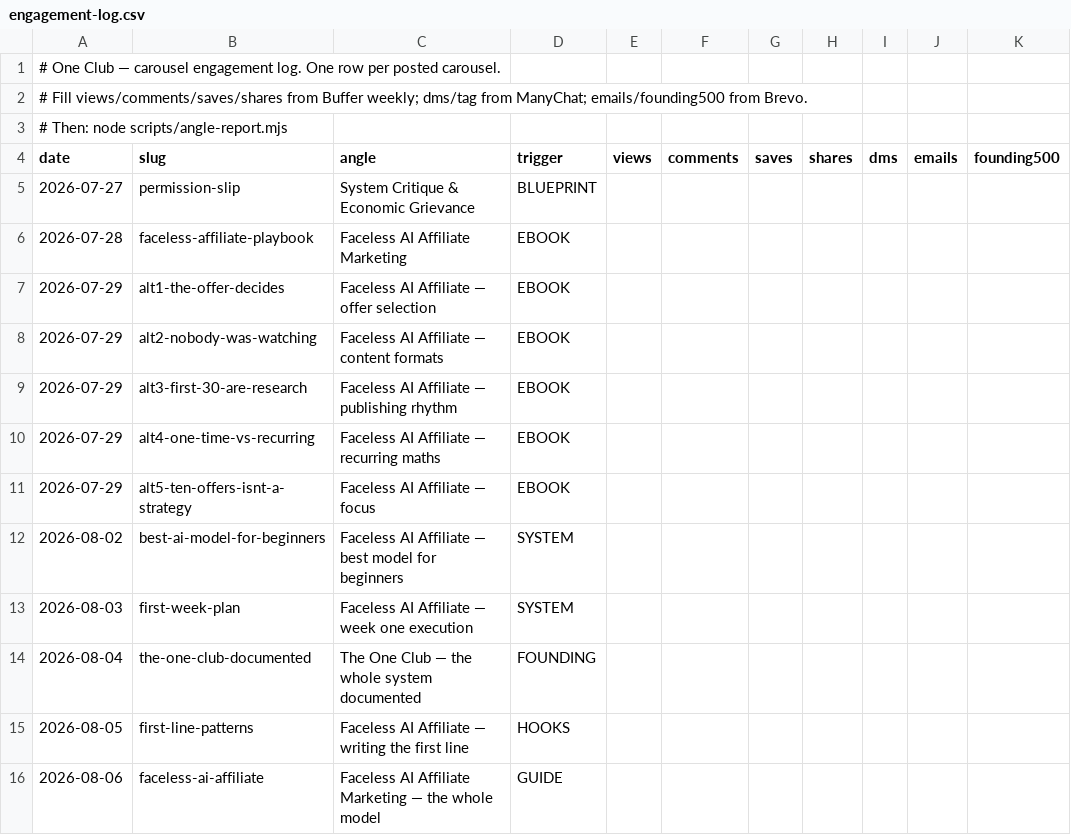
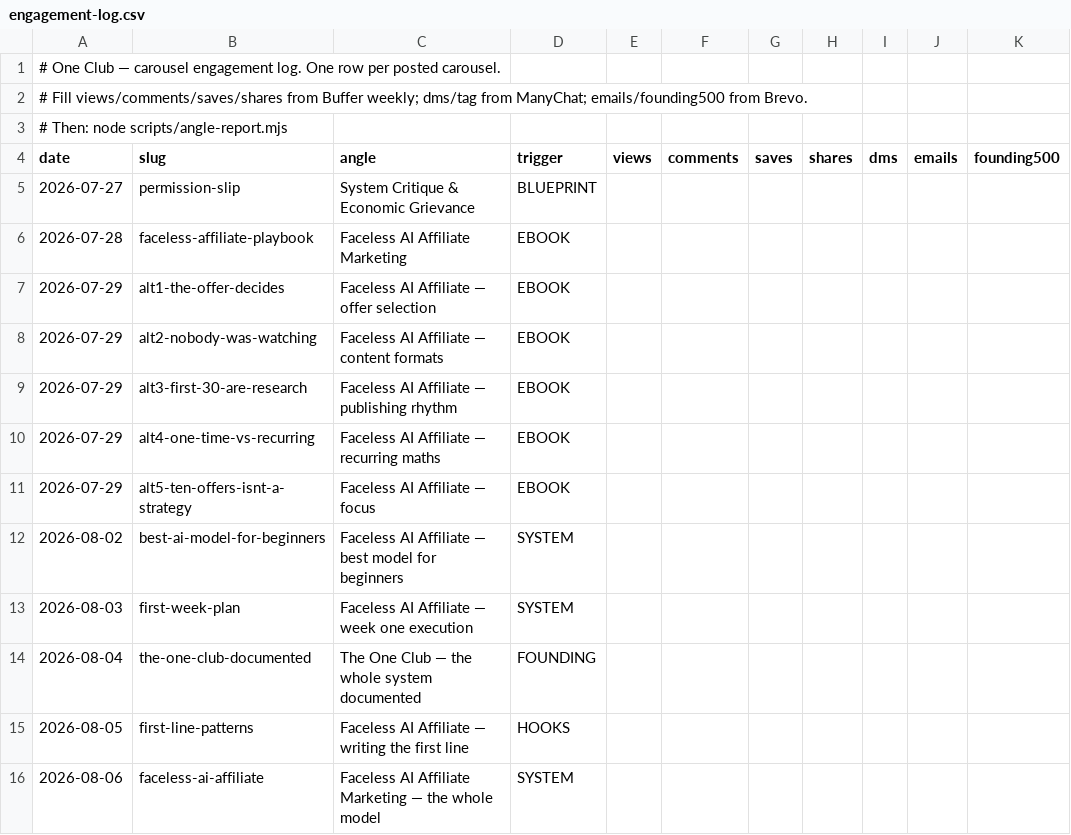
Before and after one commit to theoneclub/oneclub-creator-suite, a CSV file: oneclub-carousel-studio/automation/engagement-log.csv, drawn as a sheet; only a part is shown; the diff names each change by its address in the sheet, - before the commit and + after, or states it on an @@ line.

```diff
--- a/oneclub-carousel-studio/automation/engagement-log.csv
+++ b/oneclub-carousel-studio/automation/engagement-log.csv
-D16 (trigger): GUIDE
+D16 (trigger): SYSTEM
```
Also changed, not shown: 4 other files.
